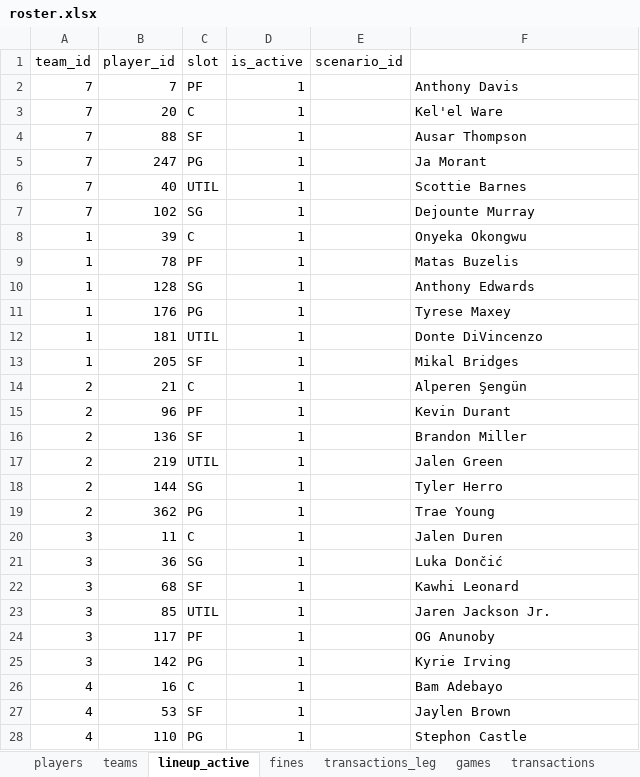
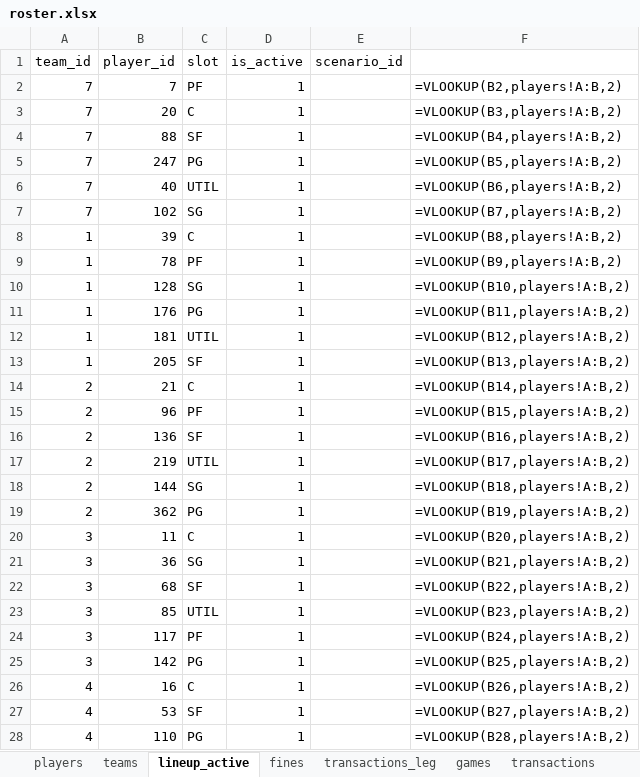
Before and after one commit to filipebrito23/Fantasy-unificado, an Excel workbook: roster.xlsx, sheet lineup_active, drawn as a sheet; only a part is shown; values as stored, in another font and other column widths than the file's, no borders; formulas without a stored value are shown as written; the diff covers the shown part only; the diff names each change by its address in the sheet, - before the commit and + after, or states it on an @@ line.

```diff
--- a/roster.xlsx (sheet lineup_active)
+++ b/roster.xlsx (sheet lineup_active)
-F2: Anthony Davis
+F2: =VLOOKUP(B2,players!A:B,2)
-F3: Kel'el Ware
+F3: =VLOOKUP(B3,players!A:B,2)
-F4: Ausar Thompson
+F4: =VLOOKUP(B4,players!A:B,2)
-F5: Ja Morant
+F5: =VLOOKUP(B5,players!A:B,2)
-F6: Scottie Barnes
+F6: =VLOOKUP(B6,players!A:B,2)
-F7: Dejounte Murray
+F7: =VLOOKUP(B7,players!A:B,2)
-F8: Onyeka Okongwu
+F8: =VLOOKUP(B8,players!A:B,2)
-F9: Matas Buzelis
+F9: =VLOOKUP(B9,players!A:B,2)
-F10: Anthony Edwards
+F10: =VLOOKUP(B10,players!A:B,2)
-F11: Tyrese Maxey
+F11: =VLOOKUP(B11,players!A:B,2)
-F12: Donte DiVincenzo
+F12: =VLOOKUP(B12,players!A:B,2)
-F13: Mikal Bridges
+F13: =VLOOKUP(B13,players!A:B,2)
-F14: Alperen Şengün
+F14: =VLOOKUP(B14,players!A:B,2)
-F15: Kevin Durant
+F15: =VLOOKUP(B15,players!A:B,2)
-F16: Brandon Miller
+F16: =VLOOKUP(B16,players!A:B,2)
-F17: Jalen Green
+F17: =VLOOKUP(B17,players!A:B,2)
-F18: Tyler Herro
+F18: =VLOOKUP(B18,players!A:B,2)
-F19: Trae Young
+F19: =VLOOKUP(B19,players!A:B,2)
-F20: Jalen Duren
+F20: =VLOOKUP(B20,players!A:B,2)
-F21: Luka Dončić
+F21: =VLOOKUP(B21,players!A:B,2)
-F22: Kawhi Leonard
+F22: =VLOOKUP(B22,players!A:B,2)
-F23: Jaren Jackson Jr.
+F23: =VLOOKUP(B23,players!A:B,2)
-F24: OG Anunoby
+F24: =VLOOKUP(B24,players!A:B,2)
-F25: Kyrie Irving
+F25: =VLOOKUP(B25,players!A:B,2)
-F26: Bam Adebayo
+F26: =VLOOKUP(B26,players!A:B,2)
-F27: Jaylen Brown
+F27: =VLOOKUP(B27,players!A:B,2)
-F28: Stephon Castle
+F28: =VLOOKUP(B28,players!A:B,2)
```
Also changed, not shown: 57 edited cells elsewhere in this sheet, sheet roster, sheet development, sheet transactionitems, sheet games, sheet transactions, sheet fines, 2 other files.
